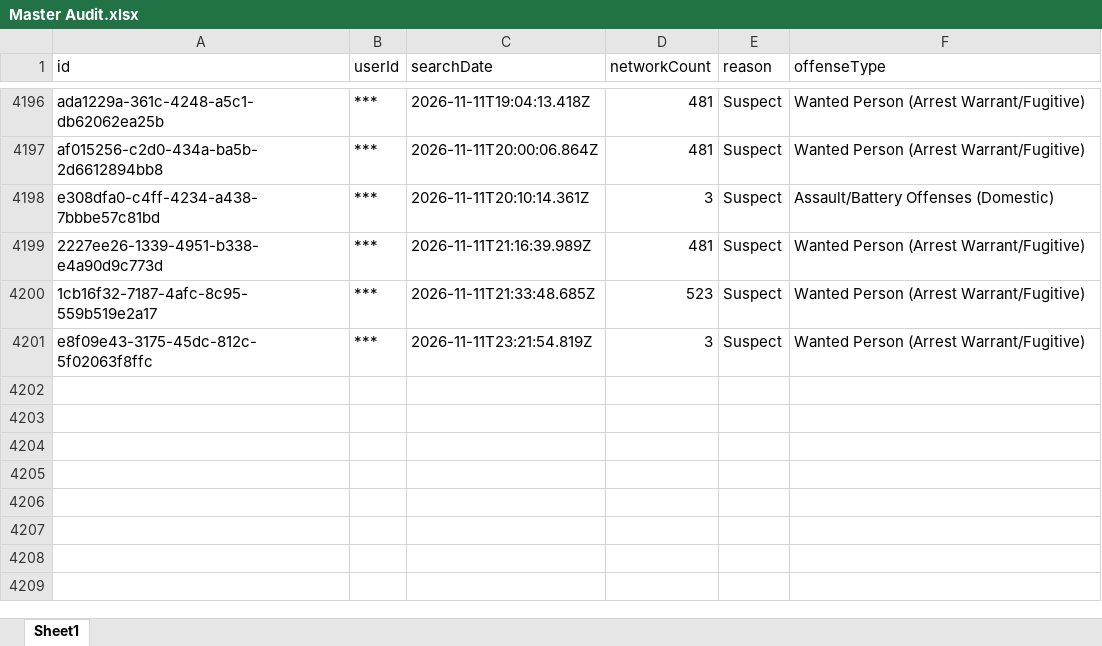
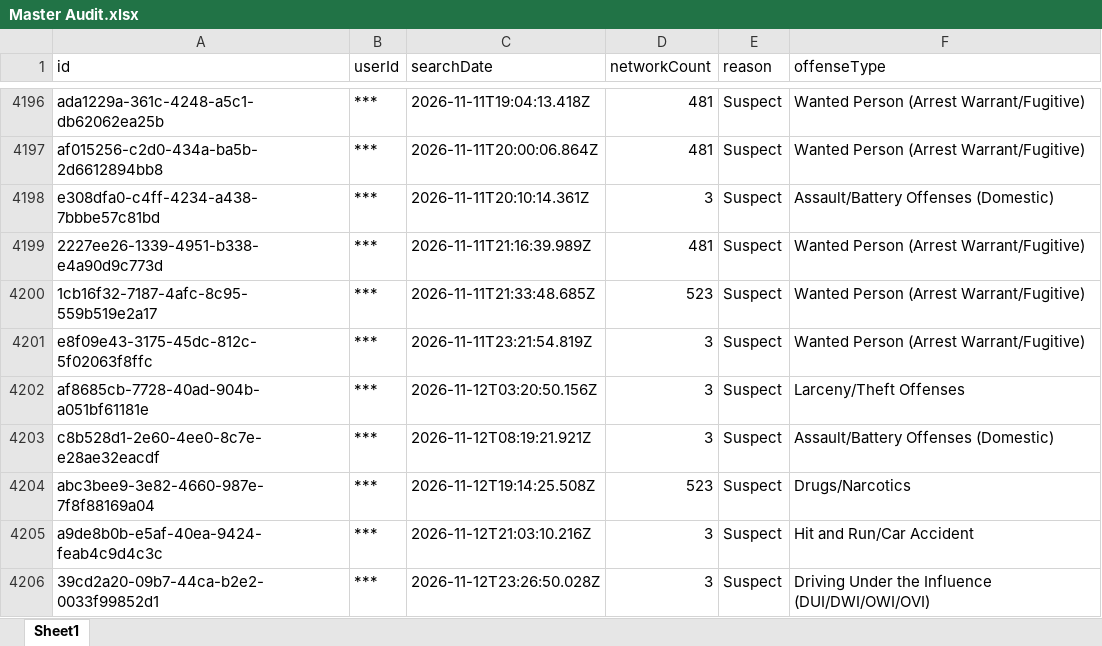
Before and after one commit to terminaldidy115/yuba-county-flock-oversight, an Excel workbook: Master Audit.xlsx, sheet Sheet1, drawn as a sheet; only a part is shown, gaps mark what is left out; values as stored, in another font and other column widths than the file's, no borders; the diff names each change by its address in the sheet, - before the commit and + after, or states it on an @@ line.

Commit message:
Auto-update 2026-11-13 09:00 — 5 new row(s)

```diff
--- a/Master Audit.xlsx (sheet Sheet1)
+++ b/Master Audit.xlsx (sheet Sheet1)
+row 4202: af8685cb-7728-40ad-904b-a051bf61181e | *** | 2026-11-12T03:20:50.156Z | 3 | Suspect | Larceny/Theft Offenses
+row 4203: c8b528d1-2e60-4ee0-8c7e-e28ae32eacdf | *** | 2026-11-12T08:19:21.921Z | 3 | Suspect | Assault/Battery Offenses (Domestic)
+row 4204: abc3bee9-3e82-4660-987e-7f8f88169a04 | *** | 2026-11-12T19:14:25.508Z | 523 | Suspect | Drugs/Narcotics
+row 4205: a9de8b0b-e5af-40ea-9424-feab4c9d4c3c | *** | 2026-11-12T21:03:10.216Z | 3 | Suspect | Hit and Run/Car Accident
+row 4206: 39cd2a20-09b7-44ca-b2e2-0033f99852d1 | *** | 2026-11-12T23:26:50.028Z | 3 | Suspect | Driving Under the Influence (DUI/DWI/OWI/OVI)
```
